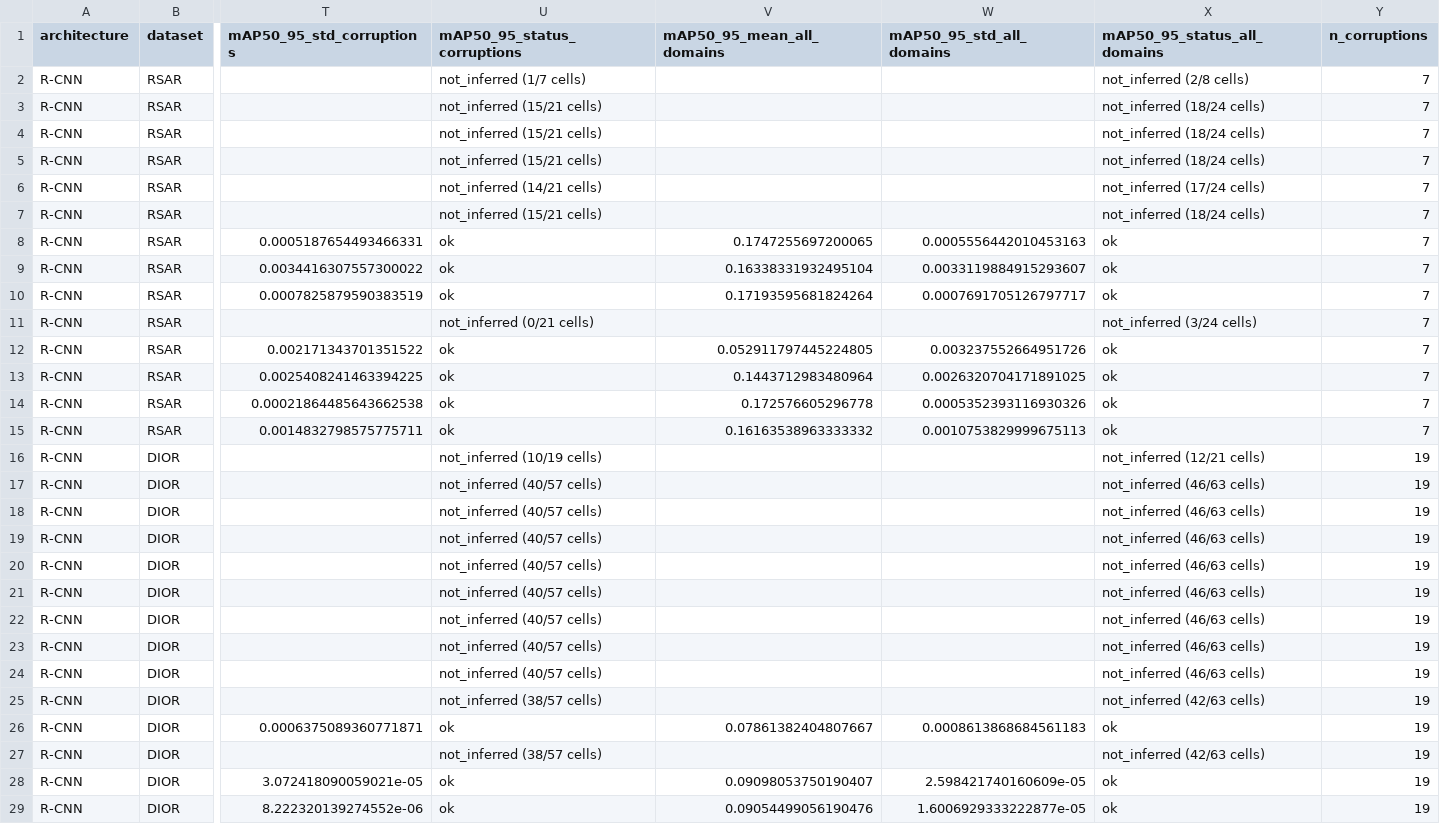
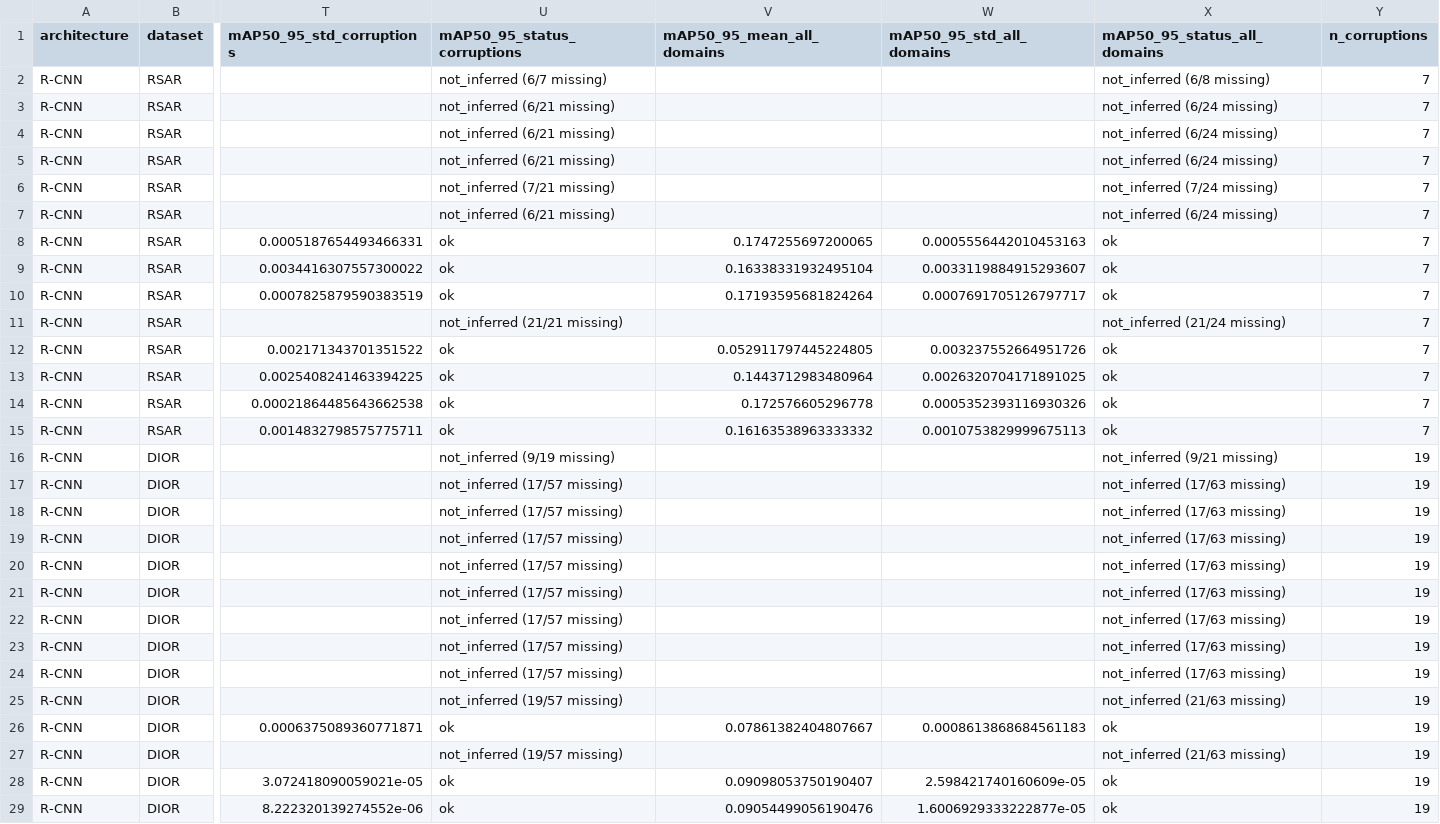
Before and after one commit to Jordan-Liao/IRAOD-New, a CSV file: results/paper_comparison/architecture_generalization.csv, drawn as a sheet; only a part is shown, gaps mark what is left out; the diff names each change by its address in the sheet, - before the commit and + after, or states it on an @@ line.

```diff
--- a/results/paper_comparison/architecture_generalization.csv
+++ b/results/paper_comparison/architecture_generalization.csv
-U2 (mAP50_95_status_corruptions): not_inferred (1/7 cells)
+U2 (mAP50_95_status_corruptions): not_inferred (6/7 missing)
-X2 (mAP50_95_status_all_domains): not_inferred (2/8 cells)
+X2 (mAP50_95_status_all_domains): not_inferred (6/8 missing)
-U3:U5 (mAP50_95_status_corruptions): not_inferred (15/21 cells)
+U3:U5 (mAP50_95_status_corruptions): not_inferred (6/21 missing)
-X3:X5 (mAP50_95_status_all_domains): not_inferred (18/24 cells)
+X3:X5 (mAP50_95_status_all_domains): not_inferred (6/24 missing)
-U6 (mAP50_95_status_corruptions): not_inferred (14/21 cells)
+U6 (mAP50_95_status_corruptions): not_inferred (7/21 missing)
-X6 (mAP50_95_status_all_domains): not_inferred (17/24 cells)
+X6 (mAP50_95_status_all_domains): not_inferred (7/24 missing)
-U7 (mAP50_95_status_corruptions): not_inferred (15/21 cells)
+U7 (mAP50_95_status_corruptions): not_inferred (6/21 missing)
-X7 (mAP50_95_status_all_domains): not_inferred (18/24 cells)
+X7 (mAP50_95_status_all_domains): not_inferred (6/24 missing)
-U11 (mAP50_95_status_corruptions): not_inferred (0/21 cells)
+U11 (mAP50_95_status_corruptions): not_inferred (21/21 missing)
-X11 (mAP50_95_status_all_domains): not_inferred (3/24 cells)
+X11 (mAP50_95_status_all_domains): not_inferred (21/24 missing)
-U16 (mAP50_95_status_corruptions): not_inferred (10/19 cells)
+U16 (mAP50_95_status_corruptions): not_inferred (9/19 missing)
-X16 (mAP50_95_status_all_domains): not_inferred (12/21 cells)
+X16 (mAP50_95_status_all_domains): not_inferred (9/21 missing)
-U17:U24 (mAP50_95_status_corruptions): not_inferred (40/57 cells)
+U17:U24 (mAP50_95_status_corruptions): not_inferred (17/57 missing)
-X17:X24 (mAP50_95_status_all_domains): not_inferred (46/63 cells)
+X17:X24 (mAP50_95_status_all_domains): not_inferred (17/63 missing)
-U25 (mAP50_95_status_corruptions): not_inferred (38/57 cells)
+U25 (mAP50_95_status_corruptions): not_inferred (19/57 missing)
-X25 (mAP50_95_status_all_domains): not_inferred (42/63 cells)
+X25 (mAP50_95_status_all_domains): not_inferred (21/63 missing)
-U27 (mAP50_95_status_corruptions): not_inferred (38/57 cells)
+U27 (mAP50_95_status_corruptions): not_inferred (19/57 missing)
-X27 (mAP50_95_status_all_domains): not_inferred (42/63 cells)
+X27 (mAP50_95_status_all_domains): not_inferred (21/63 missing)
```
Also changed, not shown: results/paper_comparison/raw_results.csv, 9 other files.
